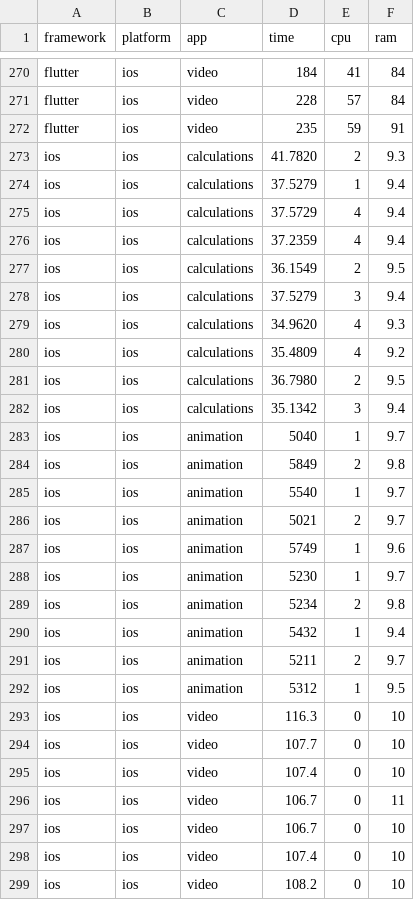
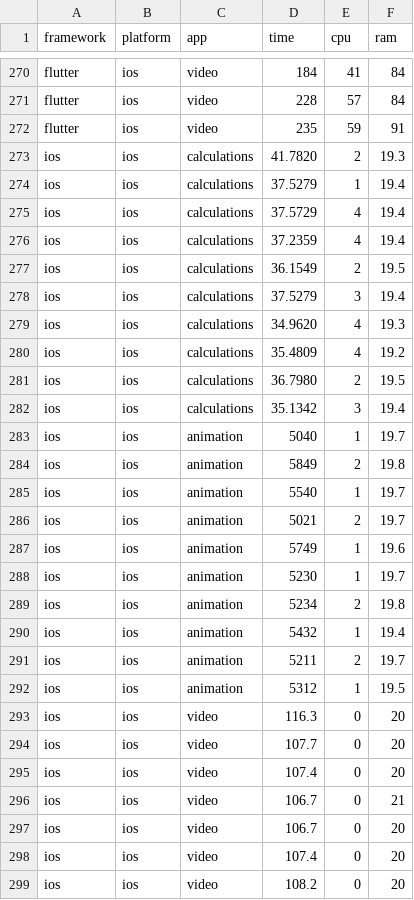
Before and after one commit to kkoz3434/systemy_mobilne_projekt, a CSV file: all_data.csv, drawn as a sheet; only a part is shown, gaps mark what is left out; the diff covers the shown part only.

Commit message:
Another IOS data improve

```diff
--- a/all_data.csv
+++ b/all_data.csv
@@ -272,28 +272,28 @@ flutter;ios;video;228;57;84
 flutter;ios;video;235;59;91
-ios;ios;calculations;41.7820;2;9.3
-ios;ios;calculations;37.5279;1;9.4
-ios;ios;calculations;37.5729;4;9.4
-ios;ios;calculations;37.2359;4;9.4
-ios;ios;calculations;36.1549;2;9.5
-ios;ios;calculations;37.5279;3;9.4
-ios;ios;calculations;34.9620;4;9.3
-ios;ios;calculations;35.4809;4;9.2
-ios;ios;calculations;36.7980;2;9.5
-ios;ios;calculations;35.1342;3;9.4
-ios;ios;animation;5040; 1; 9.7
-ios;ios;animation;5849; 2; 9.8
-ios;ios;animation;5540; 1; 9.7
-ios;ios;animation;5021; 2; 9.7
-ios;ios;animation;5749; 1; 9.6
-ios;ios;animation;5230; 1; 9.7
-ios;ios;animation;5234; 2; 9.8
-ios;ios;animation;5432; 1; 9.4
-ios;ios;animation;5211; 2; 9.7
-ios;ios;animation;5312; 1; 9.5
-ios;ios;video;116.3;0;10
-ios;ios;video;107.7;0;10
-ios;ios;video;107.4;0;10
-ios;ios;video;106.7;0;11
-ios;ios;video;106.7;0;10
-ios;ios;video;107.4;0;10
-ios;ios;video;108.2;0;10
+ios;ios;calculations;41.7820;2;19.3
+ios;ios;calculations;37.5279;1;19.4
+ios;ios;calculations;37.5729;4;19.4
+ios;ios;calculations;37.2359;4;19.4
+ios;ios;calculations;36.1549;2;19.5
+ios;ios;calculations;37.5279;3;19.4
+ios;ios;calculations;34.9620;4;19.3
+ios;ios;calculations;35.4809;4;19.2
+ios;ios;calculations;36.7980;2;19.5
+ios;ios;calculations;35.1342;3;19.4
+ios;ios;animation;5040; 1; 19.7
+ios;ios;animation;5849; 2; 19.8
+ios;ios;animation;5540; 1; 19.7
+ios;ios;animation;5021; 2; 19.7
+ios;ios;animation;5749; 1; 19.6
+ios;ios;animation;5230; 1; 19.7
+ios;ios;animation;5234; 2; 19.8
+ios;ios;animation;5432; 1; 19.4
+ios;ios;animation;5211; 2; 19.7
+ios;ios;animation;5312; 1; 19.5
+ios;ios;video;116.3;0;20
+ios;ios;video;107.7;0;20
+ios;ios;video;107.4;0;20
+ios;ios;video;106.7;0;21
+ios;ios;video;106.7;0;20
+ios;ios;video;107.4;0;20
+ios;ios;video;108.2;0;20
```
Also changed, not shown: 12 edited cells elsewhere in this file.
